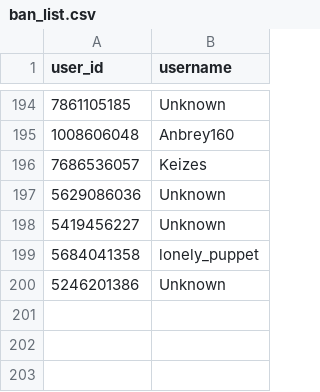
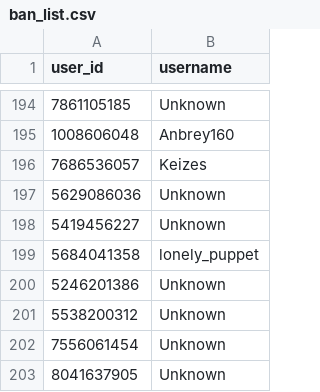
Before and after one commit to brdchy/bot_cleaner, a CSV file: txts/ban_list.csv, drawn as a sheet; only a part is shown, gaps mark what is left out; the diff names each change by its address in the sheet, - before the commit and + after, or states it on an @@ line.

```diff
--- a/txts/ban_list.csv
+++ b/txts/ban_list.csv
+row 201: 5538200312 | Unknown
+row 202: 7556061454 | Unknown
+row 203: 8041637905 | Unknown
```
Also changed, not shown: txts/admin_actions.csv, txts/ban_candidates.csv, 1 other file.
